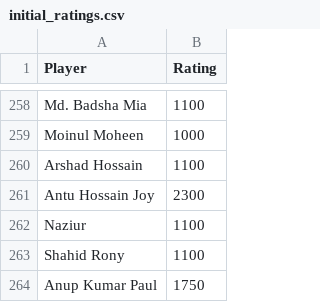
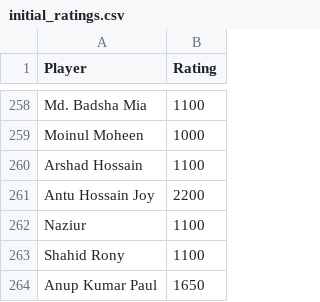
Before and after one commit to abdullahsg/ratingTracker, a CSV file: initial_ratings.csv, drawn as a sheet; only a part is shown, gaps mark what is left out.

Commit message:
new data

```diff
--- a/initial_ratings.csv
+++ b/initial_ratings.csv
@@ -260,5 +260,5 @@ Moinul Moheen,1000
 Arshad Hossain,1100
-Antu Hossain Joy,2300
+Antu Hossain Joy,2200
 Naziur,1100
 Shahid Rony,1100
-Anup Kumar Paul,1750
+Anup Kumar Paul,1650
```
